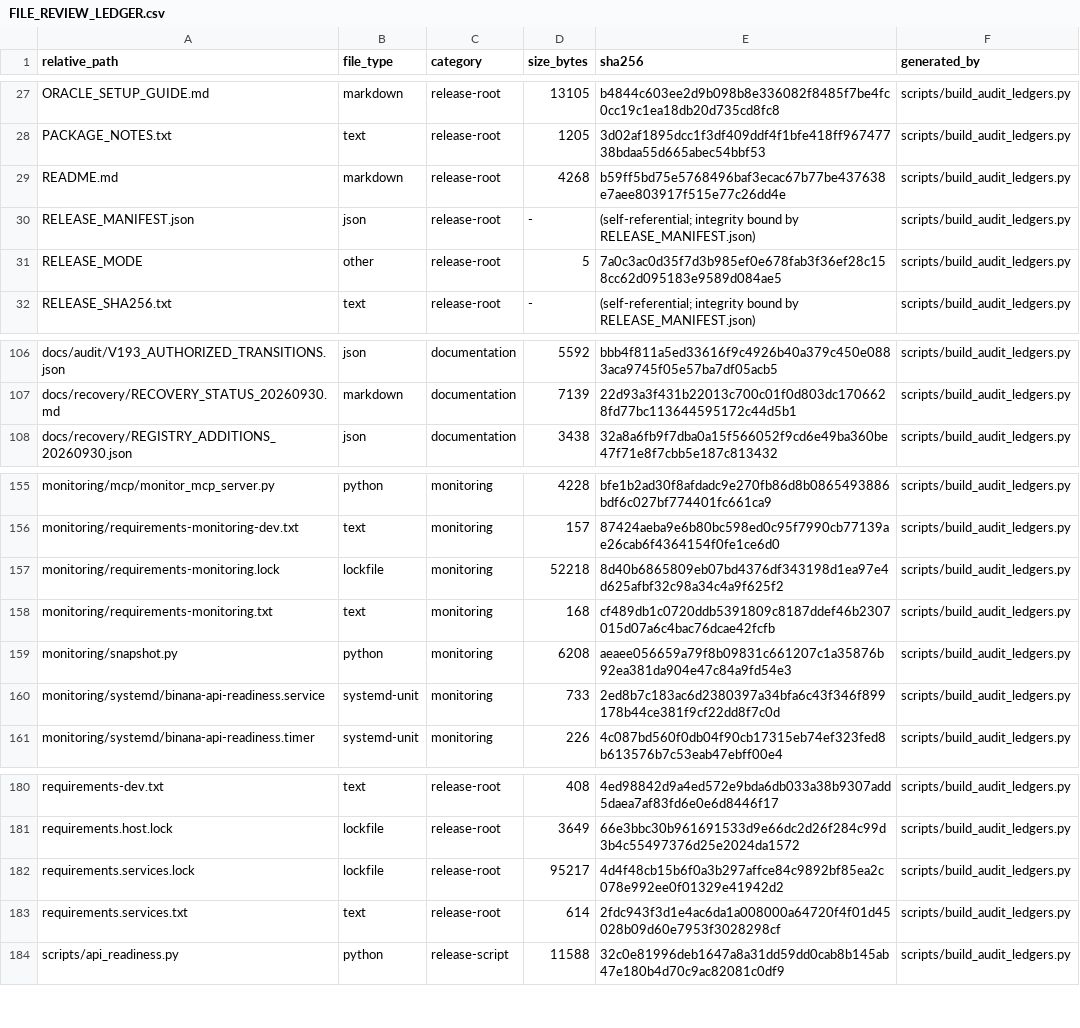
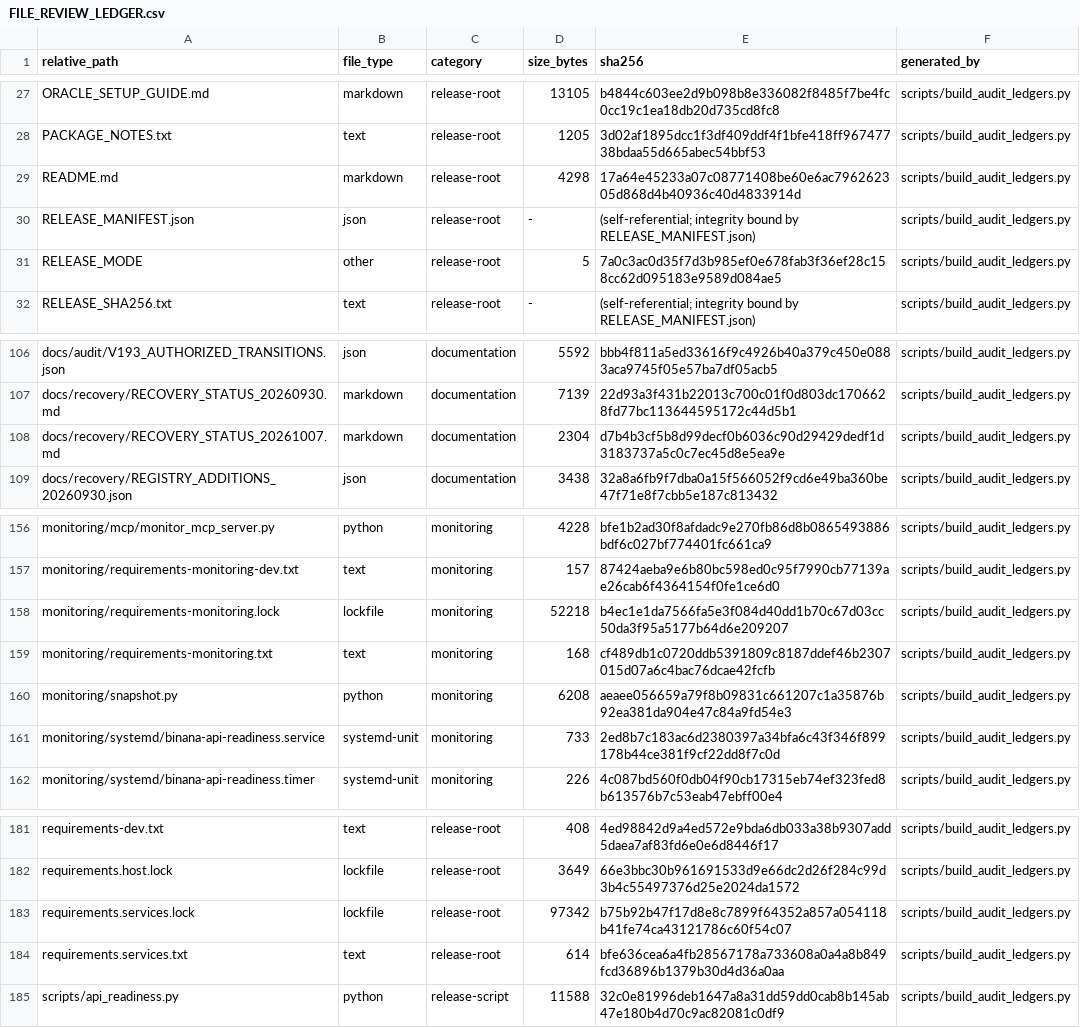
Before and after one commit to asad13-Binana/Binana-Binance-Spot-Trading-Sharia-Compliance-BOT-LIVE, a CSV file: docs/audit/FILE_REVIEW_LEDGER.csv, drawn as a sheet; only a part is shown, gaps mark what is left out.

Commit message:
Update vulnerable dependency pins and LIVE recovery status (#26)
* Document merged LIVE package and current Testnet recovery limits

* Update affected dependency pins after fresh security audit

```diff
--- a/docs/audit/FILE_REVIEW_LEDGER.csv
+++ b/docs/audit/FILE_REVIEW_LEDGER.csv
@@ -28,3 +28,3 @@ ORACLE_SETUP_GUIDE.md,markdown,release-root,13105,b4844c603ee2d9b098b8e336082f84
 PACKAGE_NOTES.txt,text,release-root,1205,3d02af1895dcc1f3df409ddf4f1bfe418ff96747738bdaa55d665abec54bbf53,scripts/build_audit_ledgers.py
-README.md,markdown,release-root,4268,b59ff5bd75e5768496baf3ecac67b77be437638e7aee803917f515e77c26dd4e,scripts/build_audit_ledgers.py
+README.md,markdown,release-root,4298,17a64e45233a07c08771408be60e6ac796262305d868d4b40936c40d4833914d,scripts/build_audit_ledgers.py
 RELEASE_MANIFEST.json,json,release-root,-,(self-referential; integrity bound by RELEASE_MANIFEST.json),scripts/build_audit_ledgers.py
@@ -107,2 +107,3 @@ docs/audit/V193_AUTHORIZED_TRANSITIONS.json,json,documentation,5592,bbb4f811a5ed
 docs/recovery/RECOVERY_STATUS_20260930.md,markdown,documentation,7139,22d93a3f431b22013c700c01f0d803dc1706628fd77bc113644595172c44d5b1,scripts/build_audit_ledgers.py
+docs/recovery/RECOVERY_STATUS_20261007.md,markdown,documentation,2304,d7b4b3cf5b8d99decf0b6036c90d29429dedf1d3183737a5c0c7ec45d8e5ea9e,scripts/build_audit_ledgers.py
 docs/recovery/REGISTRY_ADDITIONS_20260930.json,json,documentation,3438,32a8a6fb9f7dba0a15f566052f9cd6e49ba360be47f71e8f7cbb5e187c813432,scripts/build_audit_ledgers.py
@@ -156,3 +157,3 @@ monitoring/mcp/monitor_mcp_server.py,python,monitoring,4228,bfe1b2ad30f8afdadc9e
 monitoring/requirements-monitoring-dev.txt,text,monitoring,157,87424aeba9e6b80bc598ed0c95f7990cb77139ae26cab6f4364154f0fe1ce6d0,scripts/build_audit_ledgers.py
-monitoring/requirements-monitoring.lock,lockfile,monitoring,52218,8d40b6865809eb07bd4376df343198d1ea97e4d625afbf32c98a34c4a9f625f2,scripts/build_audit_ledgers.py
+monitoring/requirements-monitoring.lock,lockfile,monitoring,52218,b4ec1e1da7566fa5e3f084d40dd1b70c67d03cc50da3f95a5177b64d6e209207,scripts/build_audit_ledgers.py
 monitoring/requirements-monitoring.txt,text,monitoring,168,cf489db1c0720ddb5391809c8187ddef46b2307015d07a6c4bac76dcae42fcfb,scripts/build_audit_ledgers.py
@@ -181,4 +182,4 @@ requirements-dev.txt,text,release-root,408,4ed98842d9a4ed572e9bda6db033a38b9307a
 requirements.host.lock,lockfile,release-root,3649,66e3bbc30b961691533d9e66dc2d26f284c99d3b4c55497376d25e2024da1572,scripts/build_audit_ledgers.py
-requirements.services.lock,lockfile,release-root,95217,4d4f48cb15b6f0a3b297affce84c9892bf85ea2c078e992ee0f01329e41942d2,scripts/build_audit_ledgers.py
-requirements.services.txt,text,release-root,614,2fdc943f3d1e4ac6da1a008000a64720f4f01d45028b09d60e7953f3028298cf,scripts/build_audit_ledgers.py
+requirements.services.lock,lockfile,release-root,97342,b75b92b47f17d8e8c7899f64352a857a054118b41fe74ca43121786c60f54c07,scripts/build_audit_ledgers.py
+requirements.services.txt,text,release-root,614,bfe636cea6a4fb28567178a733608a0a4a8b849fcd36896b1379b30d4d36a0aa,scripts/build_audit_ledgers.py
 scripts/api_readiness.py,python,release-script,11588,32c0e81996deb1647a8a31dd59dd0cab8b145ab47e180b4d70c9ac82081c0df9,scripts/build_audit_ledgers.py
```
Also changed, not shown: 7 other files.
